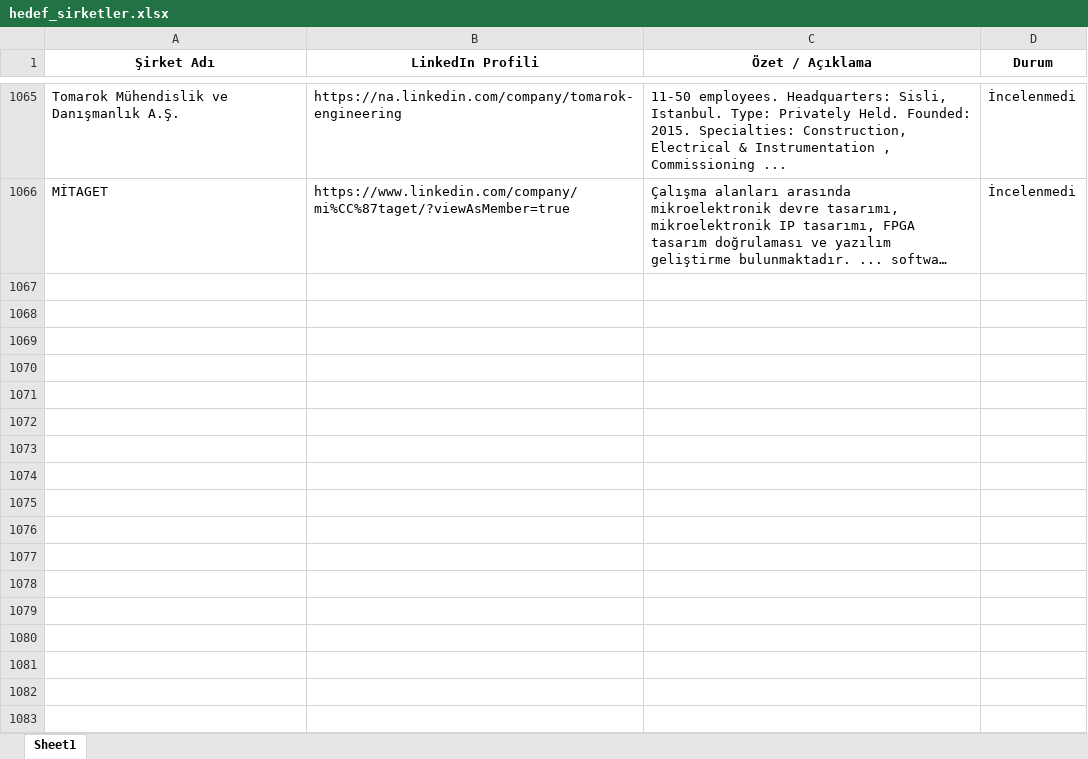
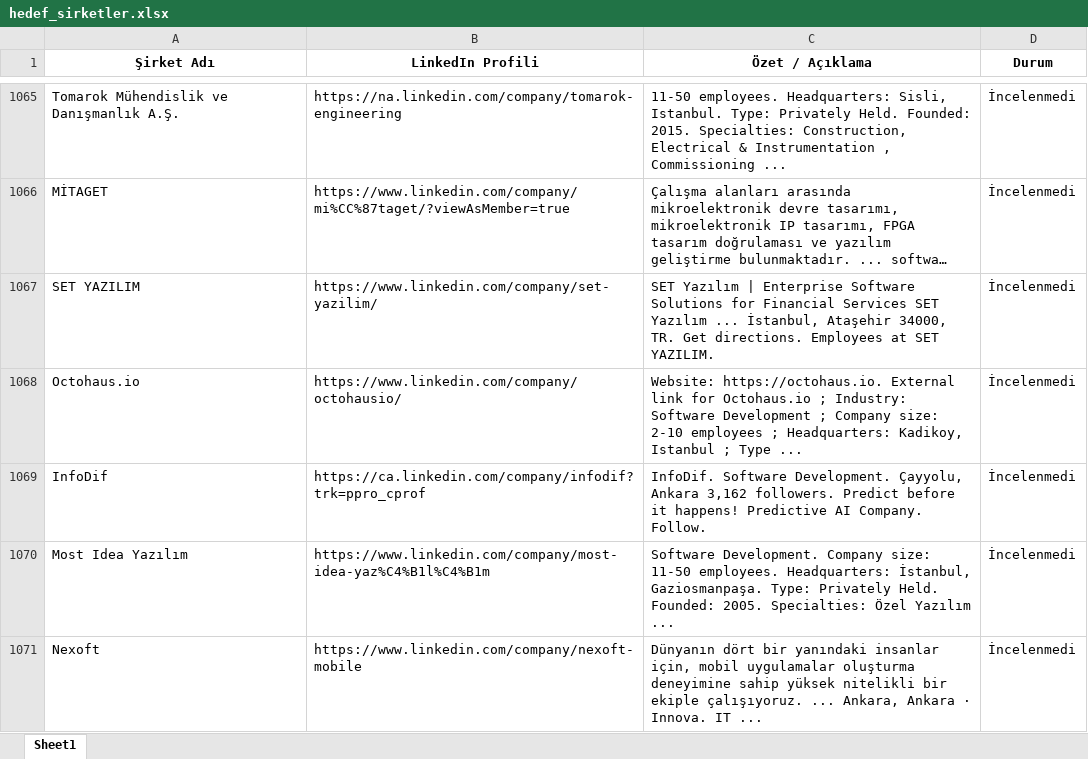
Before and after one commit to begumaLakus/opportunity-radar, an Excel workbook: hedef_sirketler.xlsx, sheet Sheet1, drawn as a sheet; only a part is shown, gaps mark what is left out; long unchanged cells end in …; values as stored, in another font and other column widths than the file's, no borders; the diff names each change by its address in the sheet, - before the commit and + after, or states it on an @@ line.

```diff
--- a/hedef_sirketler.xlsx (sheet Sheet1)
+++ b/hedef_sirketler.xlsx (sheet Sheet1)
+row 1067: SET YAZILIM | https://www.linkedin.com/company/set-yazilim/ | SET Yazılım | Enterprise Software Solutions for Financial Services SET Yazılım ... İstanbul, Ataşehir 34000, TR. Get directions. Employees at SET YAZILIM. | İncelenmedi
+row 1068: Octohaus.io | https://www.linkedin.com/company/octohausio/ | Website: https://octohaus.io. External link for Octohaus.io ; Industry: Software Development ; Company size: 2-10 employees ; Headquarters: Kadikoy, Istanbul ; Type ... | İncelenmedi
+row 1069: InfoDif | https://ca.linkedin.com/company/infodif?trk=ppro_cprof | InfoDif. Software Development. Çayyolu, Ankara 3,162 followers. Predict before it happens! Predictive AI Company. Follow. | İncelenmedi
+row 1070: Most Idea Yazılım | https://www.linkedin.com/company/most-idea-yaz%C4%B1l%C4%B1m | Software Development. Company size: 11-50 employees. Headquarters: İstanbul, Gaziosmanpaşa. Type: Privately Held. Founded: 2005. Specialties: Özel Yazılım ... | İncelenmedi
+row 1071: Nexoft | https://www.linkedin.com/company/nexoft-mobile | Dünyanın dört bir yanındaki insanlar için, mobil uygulamalar oluşturma deneyimine sahip yüksek nitelikli bir ekiple çalışıyoruz. ... Ankara, Ankara · Innova. IT ... | İncelenmedi
```
Also changed, not shown: 2 other files.
